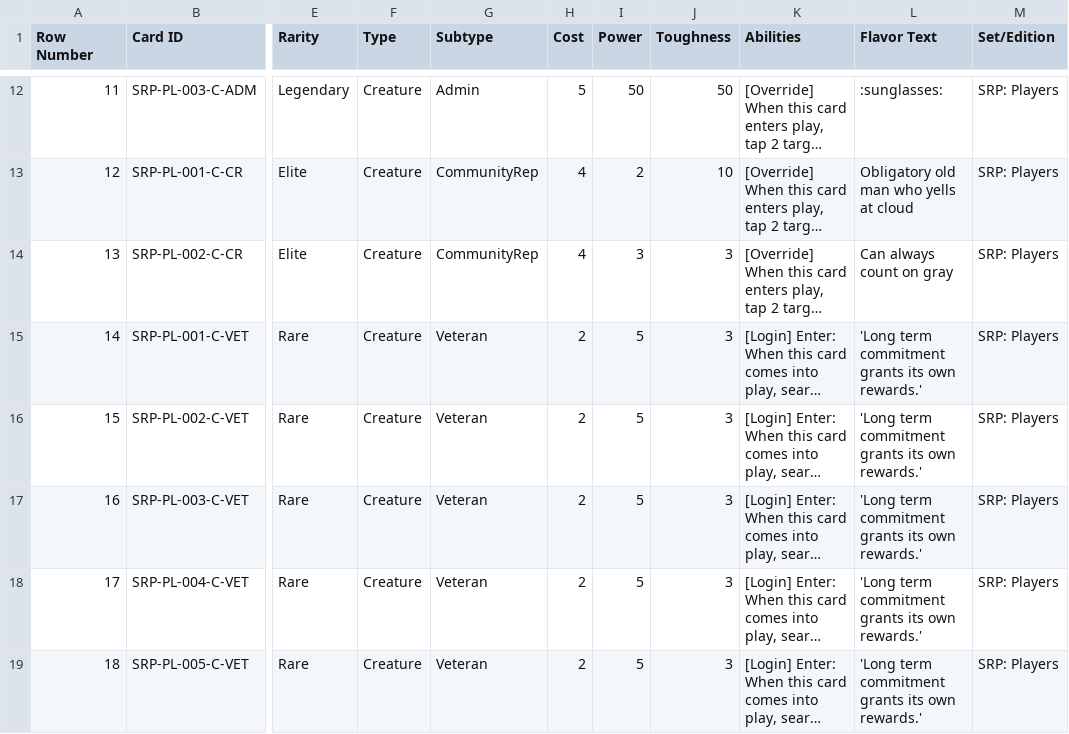
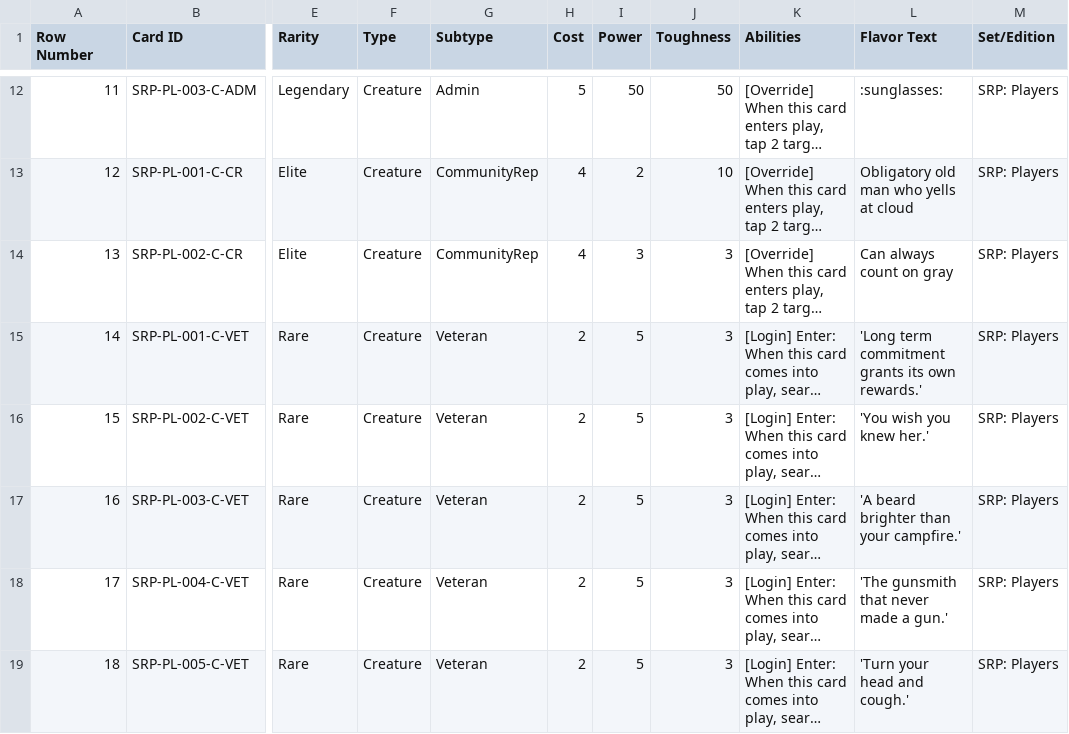
Before and after one commit to soaibaidu/rule34xxx, a CSV file: CollectibleCards/source/collections/srp_player_collection.csv, drawn as a sheet; only a part is shown, gaps mark what is left out; long unchanged cells end in …; the diff names each change by its address in the sheet, - before the commit and + after, or states it on an @@ line.

```diff
--- a/CollectibleCards/source/collections/srp_player_collection.csv
+++ b/CollectibleCards/source/collections/srp_player_collection.csv
-L16 (Flavor Text): 'Long term commitment grants its own rewards.'
+L16 (Flavor Text): 'You wish you knew her.'
-L17 (Flavor Text): 'Long term commitment grants its own rewards.'
+L17 (Flavor Text): 'A beard brighter than your campfire.'
-L18 (Flavor Text): 'Long term commitment grants its own rewards.'
+L18 (Flavor Text): 'The gunsmith that never made a gun.'
-L19 (Flavor Text): 'Long term commitment grants its own rewards.'
+L19 (Flavor Text): 'Turn your head and cough.'
```
Also changed, not shown: CollectibleCards/source/collections/srp_bitterroot_collection.csv, 1 other file.
